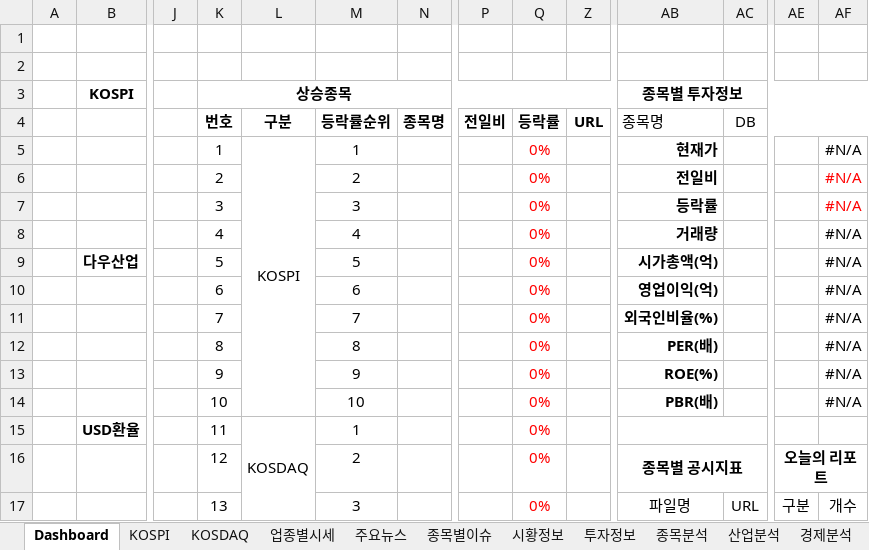
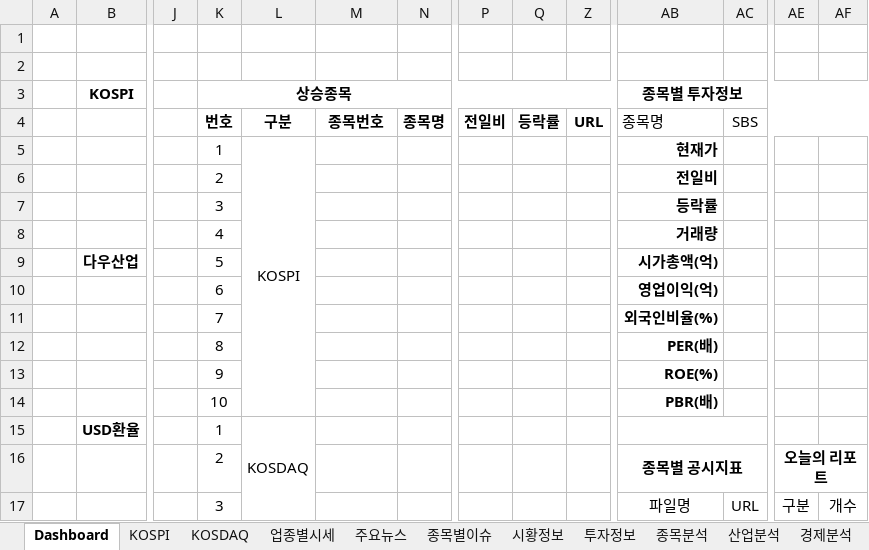
Before and after one commit to dexbob/RPA_Example, an Excel workbook: 21_오늘의_증권시황/Data/Input/Today_Stock_Information_Template.xlsx, sheet Dashboard, drawn as a sheet; only a part is shown, gaps mark what is left out; values as stored, in another font and other column widths than the file's, no borders; charts and pictures not drawn; removed rows and columns are numbered as before the commit, all else as after; rows hold the shown columns only; the diff covers the shown part only; the diff names each change by its address in the sheet, - before the commit and + after, or states it on an @@ line.

Commit message:
[오늘의_증권시황] 입력(템플릿)파일 수정

```diff
--- a/21_오늘의_증권시황/Data/Input/Today_Stock_Information_Template.xlsx (sheet Dashboard)
+++ b/21_오늘의_증권시황/Data/Input/Today_Stock_Information_Template.xlsx (sheet Dashboard)
-M4: 등락률순위
+M4: 종목번호
-AC4: DB
+AC4: SBS
-M5: 1
+M5: (empty)
-Q5: 0%
+Q5: (empty)
-AF5: #N/A
+AF5: (empty)
-row 6:  |  |  | 2 |  | 2 |  |  | 0% |  | 전일비 |  |  | #N/A
-row 7:  |  |  | 3 |  | 3 |  |  | 0% |  | 등락률 |  |  | #N/A
-row 8:  |  |  | 4 |  | 4 |  |  | 0% |  | 거래량 |  |  | #N/A
+row 6:  |  |  | 2 |  |  |  |  |  |  | 전일비
+row 7:  |  |  | 3 |  |  |  |  |  |  | 등락률
+row 8:  |  |  | 4 |  |  |  |  |  |  | 거래량
-M9: 5
+M9: (empty)
-Q9: 0%
+Q9: (empty)
-AF9: #N/A
+AF9: (empty)
-row 10:  |  |  | 6 |  | 6 |  |  | 0% |  | 영업이익(억) |  |  | #N/A
-row 11:  |  |  | 7 |  | 7 |  |  | 0% |  | 외국인비율(%) |  |  | #N/A
-row 12:  |  |  | 8 |  | 8 |  |  | 0% |  | PER(배) |  |  | #N/A
-row 13:  |  |  | 9 |  | 9 |  |  | 0% |  | ROE(%) |  |  | #N/A
-row 14:  |  |  | 10 |  | 10 |  |  | 0% |  | PBR(배) |  |  | #N/A
+row 10:  |  |  | 6 |  |  |  |  |  |  | 영업이익(억)
+row 11:  |  |  | 7 |  |  |  |  |  |  | 외국인비율(%)
+row 12:  |  |  | 8 |  |  |  |  |  |  | PER(배)
+row 13:  |  |  | 9 |  |  |  |  |  |  | ROE(%)
+row 14:  |  |  | 10 |  |  |  |  |  |  | PBR(배)
-K15 (상승종목): 11
+K15 (상승종목): 1
-M15: 1
+M15: (empty)
-Q15: 0%
+Q15: (empty)
-row 16:  |  |  | 12 |  | 2 |  |  | 0% |  | 종목별 공시지표 |  | 오늘의 리포트
+row 16:  |  |  | 2 |  |  |  |  |  |  | 종목별 공시지표 |  | 오늘의 리포트
-K17 (상승종목): 13
+K17 (상승종목): 3
-M17: 3
+M17: (empty)
-Q17: 0%
+Q17: (empty)
```
Also changed, not shown: 6 added rows, 6 removed rows, 5 edited cells and cell formats elsewhere in this sheet, sheet 종목별이슈, sheet KOSDAQ, sheet KOSPI, sheet 업종별시세, sheet 종목분석, sheet 산업분석, 4 more sheets, formulas that keep their value, charts or pictures, 8 other files.
